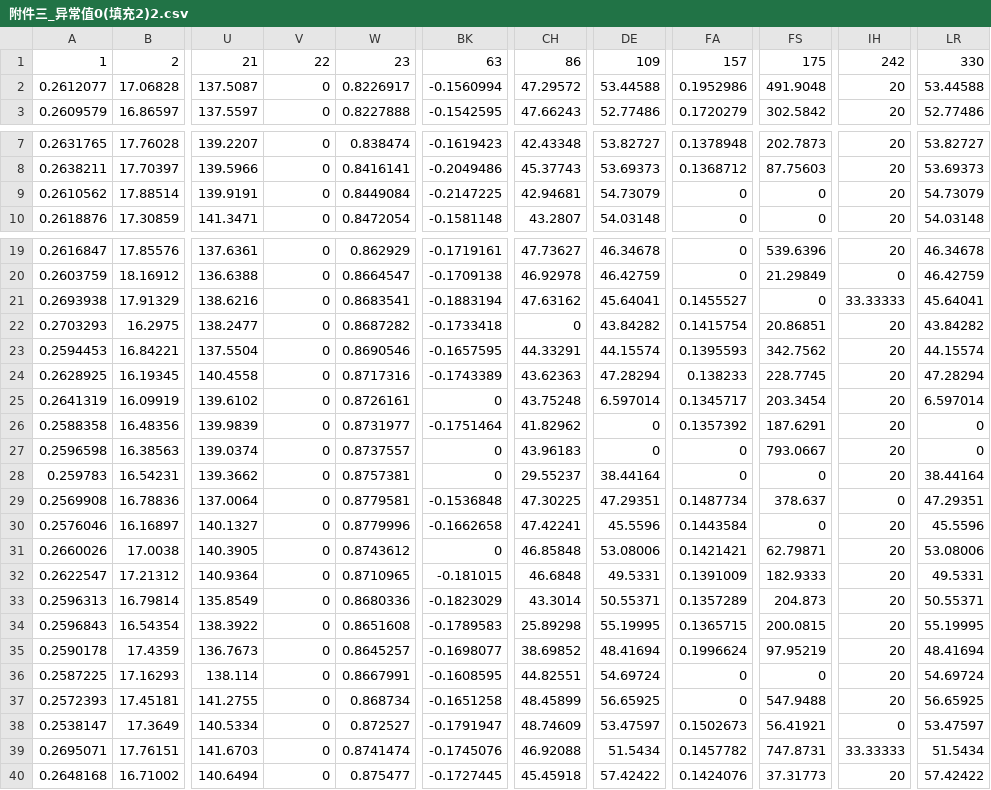
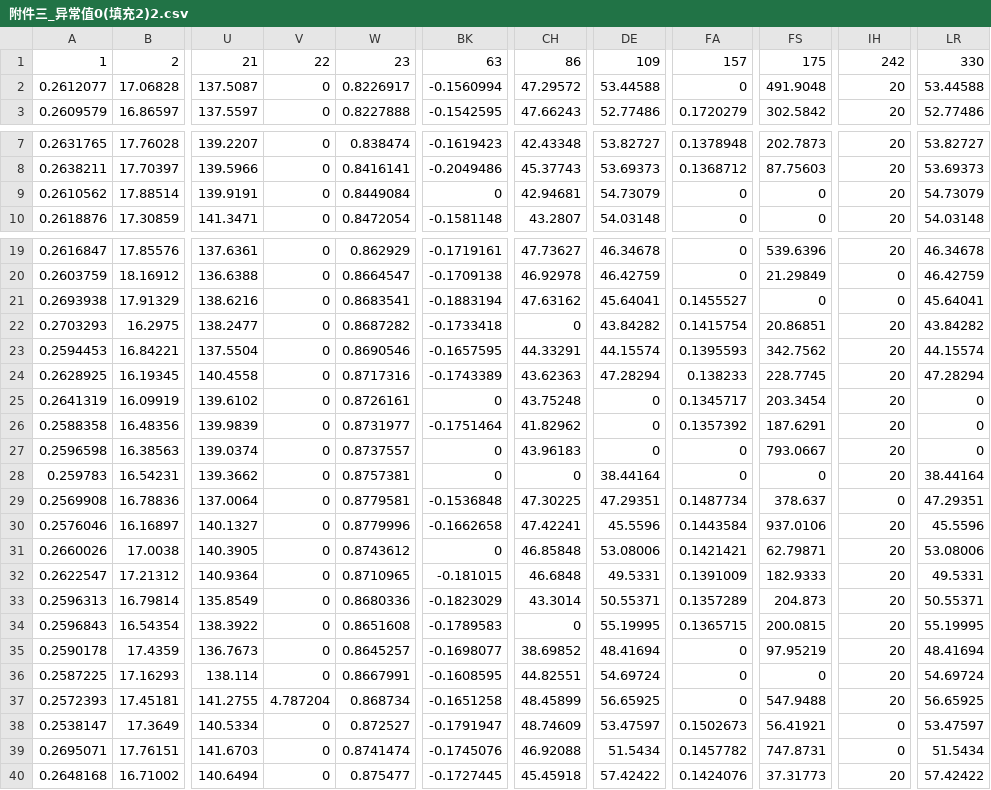
Before and after one commit to Guuhua/MCM, a CSV file: 预处理/附件三_异常值0(填充2)2.csv, drawn as a sheet; only a part is shown, gaps mark what is left out; the diff names each change by its address in the sheet, - before the commit and + after, or states it on an @@ line.

```diff
--- a/预处理/附件三_异常值0(填充2)2.csv
+++ b/预处理/附件三_异常值0(填充2)2.csv
-FA2: 0.1952986
+FA2: 0
-BK9: -0.2147225
+BK9: 0
-IH21: 33.33333
+IH21: 0
-DE25: 6.597014
+DE25: 0
-LR25: 6.597014
+LR25: 0
-CH28: 29.55237
+CH28: 0
-FS30: 0
+FS30: 937.0106
-CH34: 25.89298
+CH34: 0
-FA35: 0.1996624
+FA35: 0
-V37: 0
+V37: 4.787204
-IH39: 33.33333
+IH39: 0
```
Also changed, not shown: 预处理/附件三_异常值0(填充2)22.csv, 4 other files.
